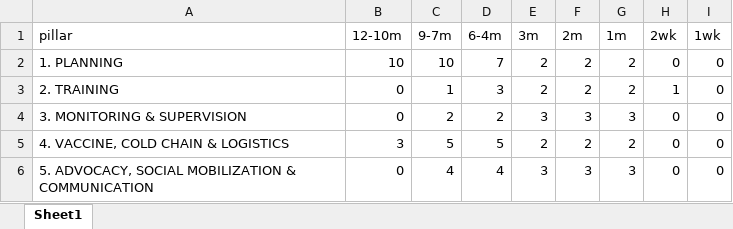
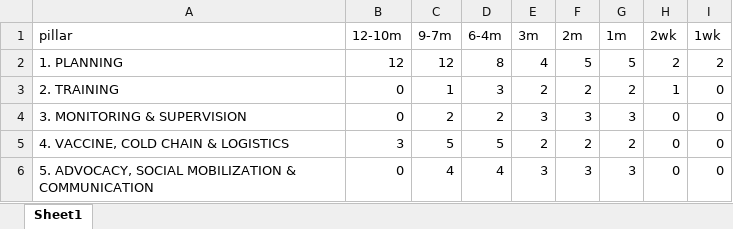
Before and after one commit to geeks-projects/malariaRA, an Excel workbook: data-raw/national_denominator.xlsx, sheet Sheet1, drawn as a sheet; values as stored, in another font and other column widths than the file's, no borders; the diff names each change by its address in the sheet, - before the commit and + after, or states it on an @@ line.

```diff
--- a/data-raw/national_denominator.xlsx (sheet Sheet1)
+++ b/data-raw/national_denominator.xlsx (sheet Sheet1)
-B2 (12-10m): 10
+B2 (12-10m): 12
-C2 (9-7m): 10
+C2 (9-7m): 12
-D2 (6-4m): 7
+D2 (6-4m): 8
-E2 (3m): 2
+E2 (3m): 4
-F2 (2m): 2
+F2 (2m): 5
-G2 (1m): 2
+G2 (1m): 5
-H2 (2wk): 0
+H2 (2wk): 2
-I2 (1wk): 0
+I2 (1wk): 2
```
Also changed, not shown: data-raw/Malaria Readiness Assessment_National.xlsx, 7 other files.
